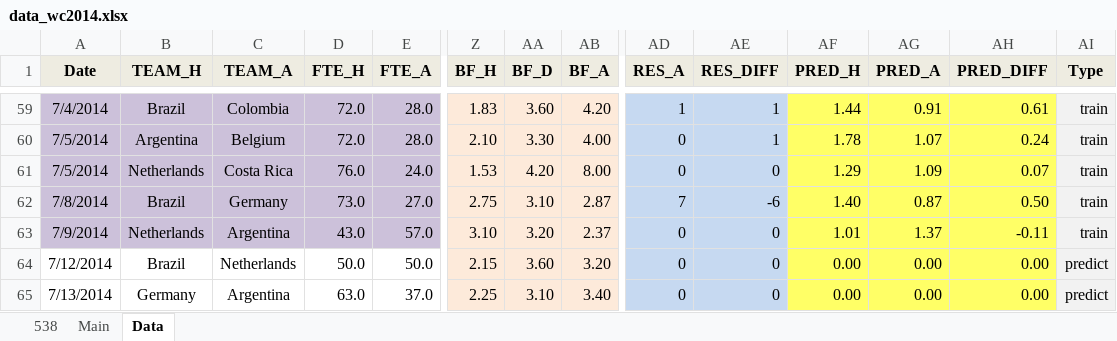
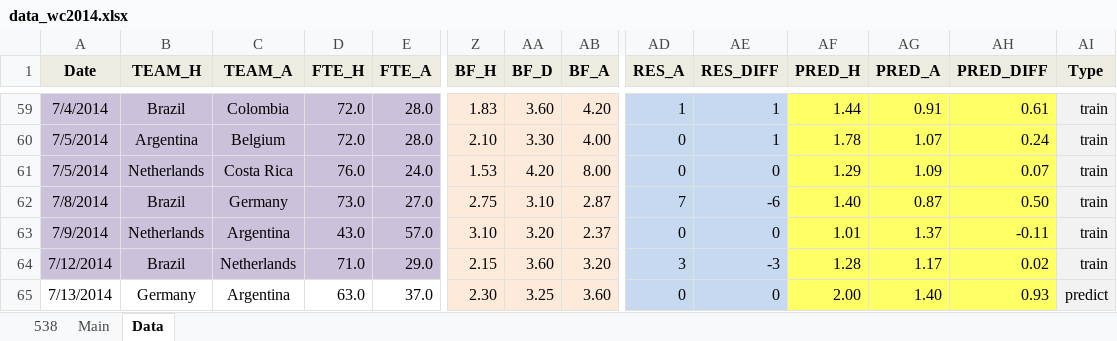
Before and after one commit to woobe/wc2014, an Excel workbook: data/data_wc2014.xlsx, sheet Data, drawn as a sheet; only a part is shown, gaps mark what is left out; values as stored, in another font and other column widths than the file's, no borders; the diff covers the shown part only; the diff names each change by its address in the sheet, - before the commit and + after, or states it on an @@ line.

```diff
--- a/data/data_wc2014.xlsx (sheet Data)
+++ b/data/data_wc2014.xlsx (sheet Data)
-A64:E64 fill: none
+A64:E64 fill: #CCC1DA
-D64 (FTE_H): 50.0
+D64 (FTE_H): 71.0
-E64 (FTE_A): 50.0
+E64 (FTE_A): 29.0
-AD64 (RES_A): 0
+AD64 (RES_A): 3
-AE64 (RES_DIFF): 0
+AE64 (RES_DIFF): -3
-AF64 (PRED_H): 0.00
+AF64 (PRED_H): 1.28
-AG64 (PRED_A): 0.00
+AG64 (PRED_A): 1.17
-AH64 (PRED_DIFF): 0.00
+AH64 (PRED_DIFF): 0.02
-AI64 (Type): predict
+AI64 (Type): train
-Z65 (BF_H): 2.25
+Z65 (BF_H): 2.30
-AA65 (BF_D): 3.10
+AA65 (BF_D): 3.25
-AB65 (BF_A): 3.40
+AB65 (BF_A): 3.60
-AF65 (PRED_H): 0.00
+AF65 (PRED_H): 2.00
-AG65 (PRED_A): 0.00
+AG65 (PRED_A): 1.40
-AH65 (PRED_DIFF): 0.00
+AH65 (PRED_DIFF): 0.93
```
Also changed, not shown: cell formats elsewhere in this sheet, sheet Main, 3 other files.
